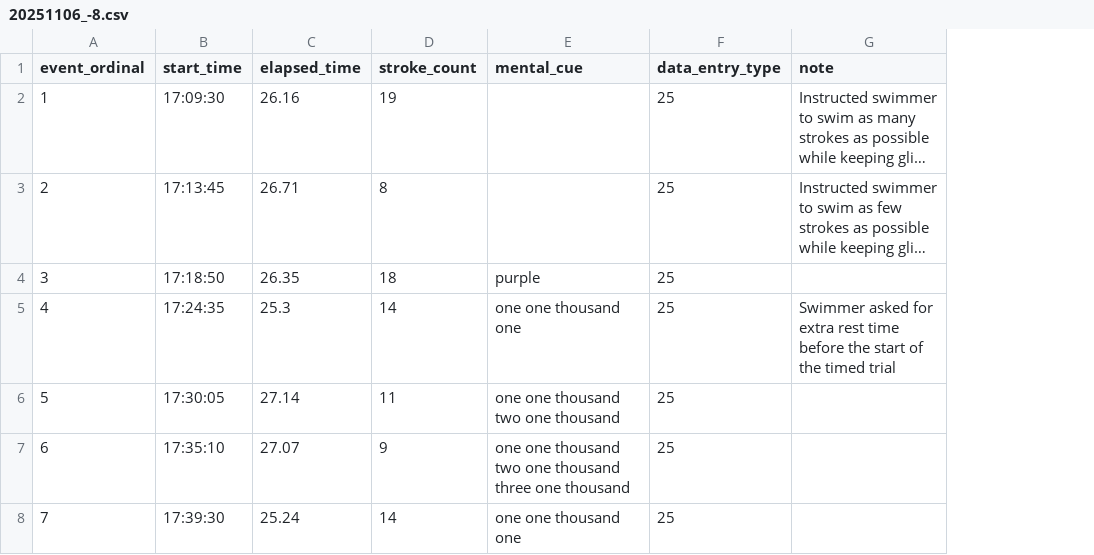
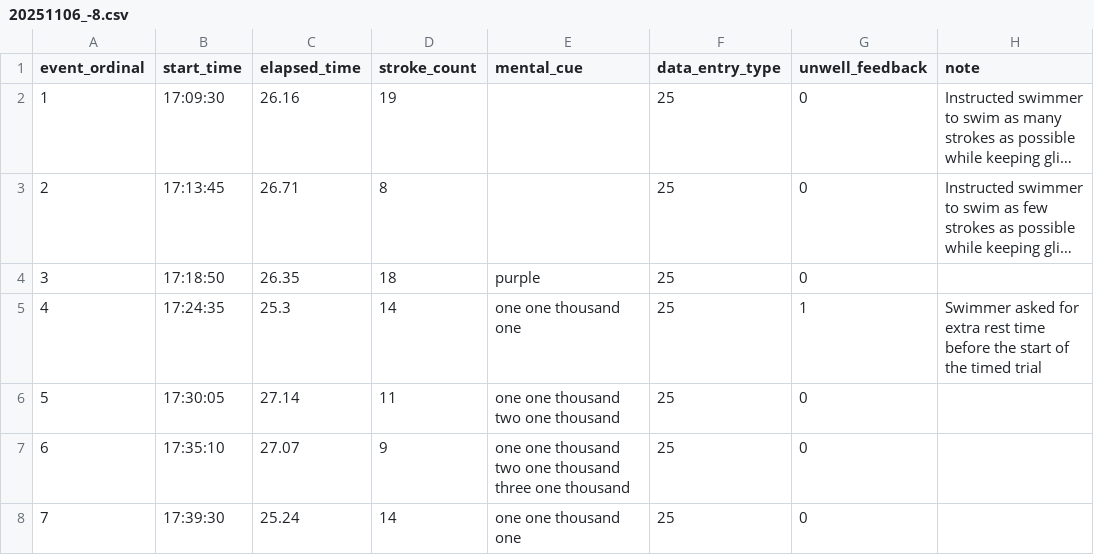
Before and after one commit to duygithub/MattKimolu, a CSV file: research/uc_berkeley/datasci203/data/20251106_-8.csv, drawn as a sheet; long unchanged cells end in …; the diff names each change by its address in the sheet, - before the commit and + after, or states it on an @@ line.

```diff
--- a/research/uc_berkeley/datasci203/data/20251106_-8.csv
+++ b/research/uc_berkeley/datasci203/data/20251106_-8.csv
+column G (unwell_feedback), rows 2-8: 0 | 0 | 0 | 1 | 0 | 0 | 0
```
Also changed, not shown: research/uc_berkeley/datasci203/data/20251111_-8.csv, research/uc_berkeley/datasci203/data/20251118_-8.csv, 7 other files.
